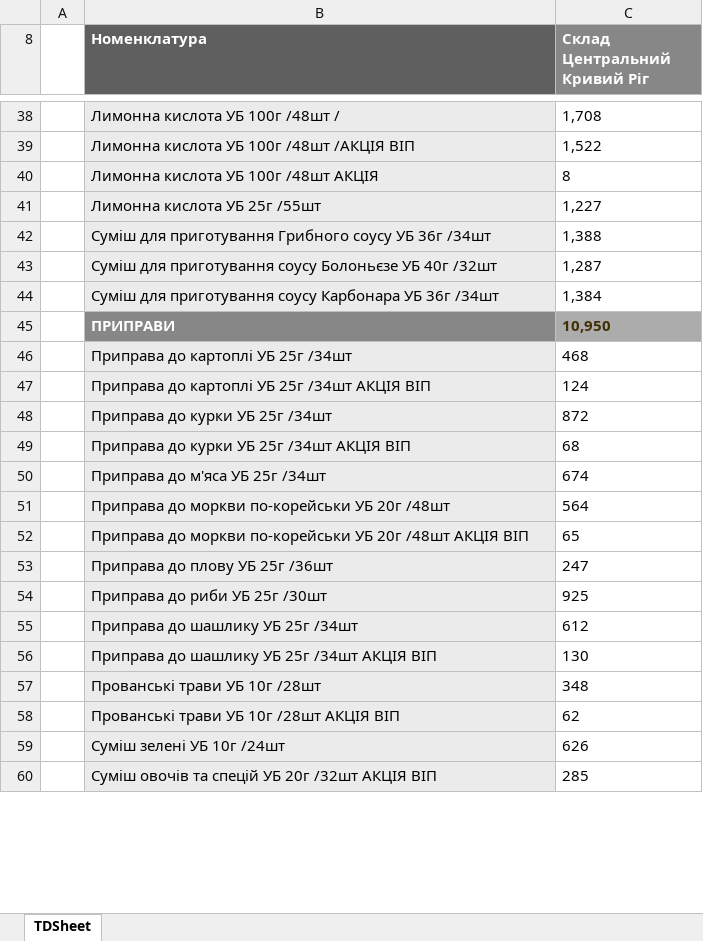
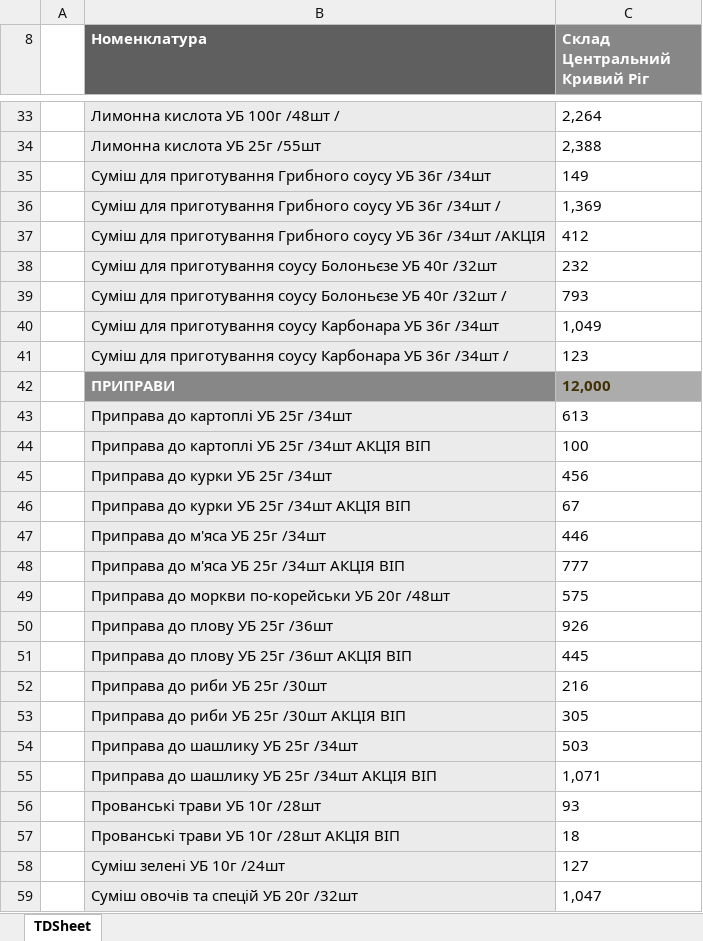
Before and after one commit to Stako21/jwt-auth, an Excel workbook: client/dist/Sorce/balanceKR.xlsx, sheet TDSheet, drawn as a sheet; only a part is shown, gaps mark what is left out; values as stored, in another font and other column widths than the file's, no borders; charts and pictures not drawn; removed rows and columns are numbered as before the commit, all else as after; the diff covers the shown part only; the diff names each change by its address in the sheet, - before the commit and + after, or states it on an @@ line.

```diff
--- a/client/dist/Sorce/balanceKR.xlsx (sheet TDSheet)
+++ b/client/dist/Sorce/balanceKR.xlsx (sheet TDSheet)
-C33 (Склад Центральний Кривий Ріг): 1,708
+C33 (Склад Центральний Кривий Ріг): 2,264
-row 39:  | Лимонна кислота УБ 100г /48шт /АКЦІЯ ВІП | 1,522
-row 40:  | Лимонна кислота УБ 100г /48шт АКЦІЯ | 8
-C34 (Склад Центральний Кривий Ріг): 1,227
+C34 (Склад Центральний Кривий Ріг): 2,388
-C35 (Склад Центральний Кривий Ріг): 1,388
+C35 (Склад Центральний Кривий Ріг): 149
+row 36:  | Суміш для приготування Грибного соусу УБ 36г /34шт / | 1,369
+row 37:  | Суміш для приготування Грибного соусу УБ 36г /34шт /АКЦІЯ | 412
-C38 (Склад Центральний Кривий Ріг): 1,287
+C38 (Склад Центральний Кривий Ріг): 232
+row 39:  | Суміш для приготування соусу Болоньєзе УБ 40г /32шт / | 793
-C40 (Склад Центральний Кривий Ріг): 1,384
+C40 (Склад Центральний Кривий Ріг): 1,049
+row 41:  | Суміш для приготування соусу Карбонара УБ 36г /34шт / | 123
-C42 (Склад Центральний Кривий Ріг): 10,950
+C42 (Склад Центральний Кривий Ріг): 12,000
-C43 (Склад Центральний Кривий Ріг): 468
+C43 (Склад Центральний Кривий Ріг): 613
-C44 (Склад Центральний Кривий Ріг): 124
+C44 (Склад Центральний Кривий Ріг): 100
-C45 (Склад Центральний Кривий Ріг): 872
+C45 (Склад Центральний Кривий Ріг): 456
-C46 (Склад Центральний Кривий Ріг): 68
+C46 (Склад Центральний Кривий Ріг): 67
-C47 (Склад Центральний Кривий Ріг): 674
+C47 (Склад Центральний Кривий Ріг): 446
+row 48:  | Приправа до м'яса УБ 25г /34шт АКЦІЯ ВІП | 777
-C49 (Склад Центральний Кривий Ріг): 564
+C49 (Склад Центральний Кривий Ріг): 575
-row 52:  | Приправа до моркви по-корейськи УБ 20г /48шт АКЦІЯ ВІП | 65
-C50 (Склад Центральний Кривий Ріг): 247
+C50 (Склад Центральний Кривий Ріг): 926
+row 51:  | Приправа до плову УБ 25г /36шт АКЦІЯ ВІП | 445
-C52 (Склад Центральний Кривий Ріг): 925
+C52 (Склад Центральний Кривий Ріг): 216
+row 53:  | Приправа до риби УБ 25г /30шт АКЦІЯ ВІП | 305
-C54 (Склад Центральний Кривий Ріг): 612
+C54 (Склад Центральний Кривий Ріг): 503
-C55 (Склад Центральний Кривий Ріг): 130
+C55 (Склад Центральний Кривий Ріг): 1,071
-C56 (Склад Центральний Кривий Ріг): 348
+C56 (Склад Центральний Кривий Ріг): 93
-C57 (Склад Центральний Кривий Ріг): 62
+C57 (Склад Центральний Кривий Ріг): 18
-C58 (Склад Центральний Кривий Ріг): 626
+C58 (Склад Центральний Кривий Ріг): 127
-row 60:  | Суміш овочів та спецій УБ 20г /32шт АКЦІЯ ВІП | 285
+row 59:  | Суміш овочів та спецій УБ 20г /32шт | 1,047
```
Also changed, not shown: 57 added rows, 141 removed rows, 307 edited cells and cell formats elsewhere in this sheet, hidden cells, client/dist/Sorce/balanceDP.xlsx, client/dist/Sorce/balanceML.xlsx, 57 other files.
